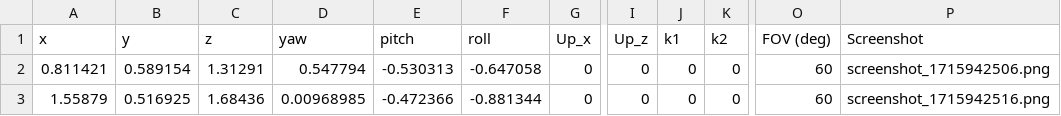
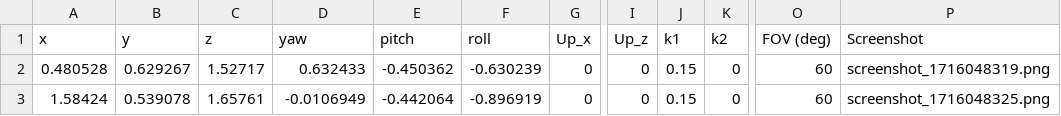
Before and after one commit to Vlhermitte/3D-Reconstruction, a CSV file: data/cameras_parameters.csv, drawn as a sheet; only a part is shown, gaps mark what is left out; the diff names each change by its address in the sheet, - before the commit and + after, or states it on an @@ line.

```diff
--- a/data/cameras_parameters.csv
+++ b/data/cameras_parameters.csv
-A2 (x): 0.811421
+A2 (x): 0.480528
-B2 (y): 0.589154
+B2 (y): 0.629267
-C2 (z): 1.31291
+C2 (z): 1.52717
-D2 (yaw): 0.547794
+D2 (yaw): 0.632433
-E2 (pitch): -0.530313
+E2 (pitch): -0.450362
-F2 (roll): -0.647058
+F2 (roll): -0.630239
-J2:J3 (k1): 0
+J2:J3 (k1): 0.15
-P2 (Screenshot): screenshot_1715942506.png
+P2 (Screenshot): screenshot_1716048319.png
-A3 (x): 1.55879
+A3 (x): 1.58424
-B3 (y): 0.516925
+B3 (y): 0.539078
-C3 (z): 1.68436
+C3 (z): 1.65761
-D3 (yaw): 0.00968985
+D3 (yaw): -0.0106949
-E3 (pitch): -0.472366
+E3 (pitch): -0.442064
-F3 (roll): -0.881344
+F3 (roll): -0.896919
-P3 (Screenshot): screenshot_1715942516.png
+P3 (Screenshot): screenshot_1716048325.png
```
Also changed, not shown: 10 other files.
